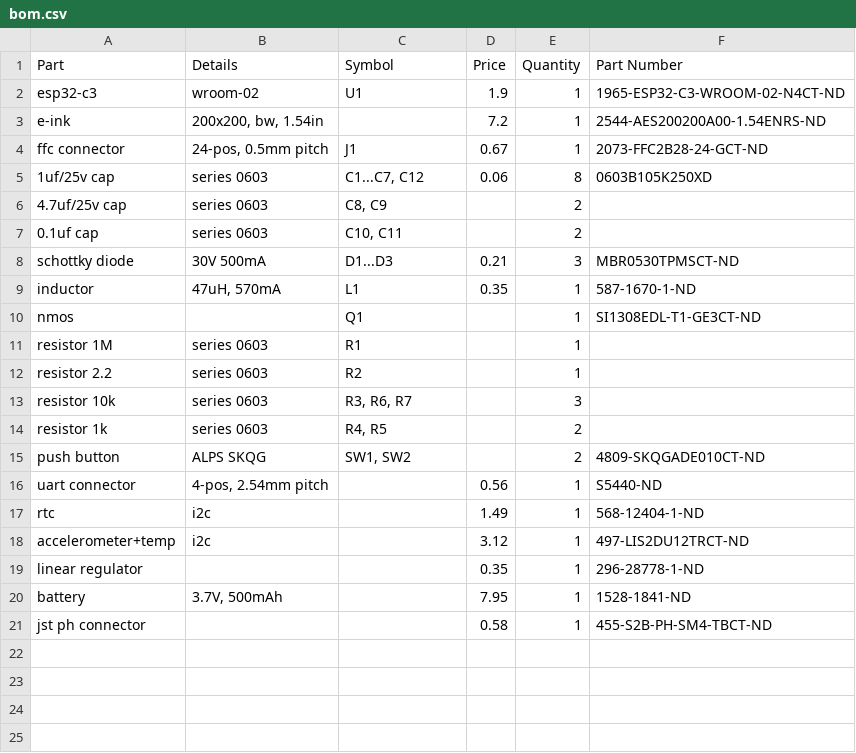
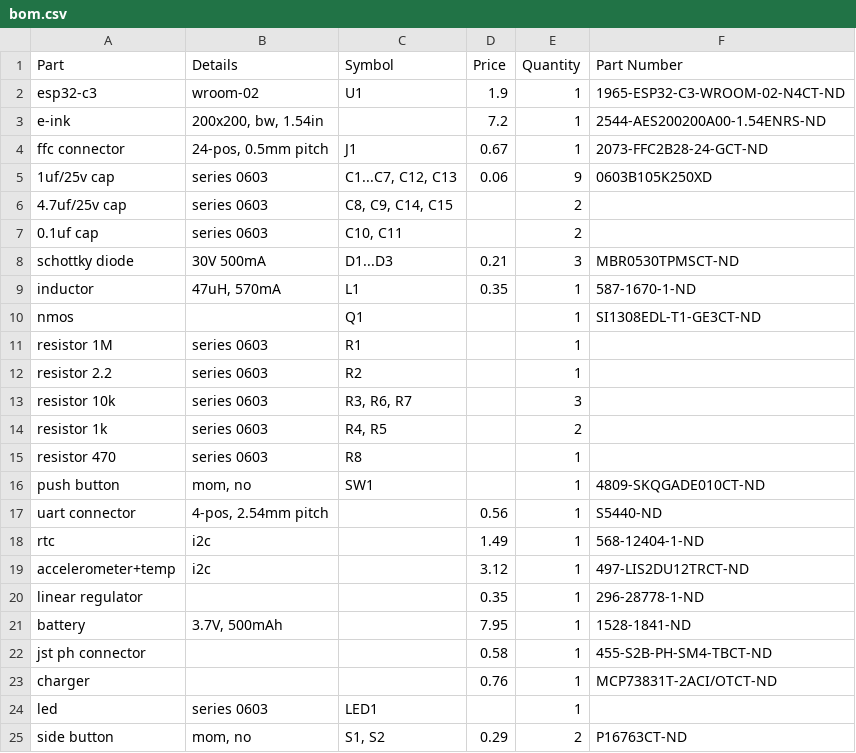
Before and after one commit to IanFeldman/watch, a CSV file: hw/bom.csv, drawn as a sheet.

Commit message:
Add charging hardware, change buttons

```diff
--- a/hw/bom.csv
+++ b/hw/bom.csv
@@ -4,4 +4,4 @@ e-ink,"200x200, bw, 1.54in",,7.2,1,2544-AES200200A00-1.54ENRS-ND
 ffc connector,"24-pos, 0.5mm pitch",J1,0.67,1,2073-FFC2B28-24-GCT-ND
-1uf/25v cap,series 0603,"C1...C7, C12",0.06,8,0603B105K250XD
-4.7uf/25v cap,series 0603,"C8, C9",,2,
+1uf/25v cap,series 0603,"C1...C7, C12, C13",0.06,9,0603B105K250XD
+4.7uf/25v cap,series 0603,"C8, C9, C14, C15",,2,
 0.1uf cap,series 0603,"C10, C11",,2,
@@ -14,3 +14,4 @@ resistor 10k,series 0603,"R3, R6, R7",,3,
 resistor 1k,series 0603,"R4, R5",,2,
-push button,ALPS SKQG,"SW1, SW2",,2,4809-SKQGADE010CT-ND
+resistor 470,series 0603,R8,,1,
+push button,"mom, no",SW1,,1,4809-SKQGADE010CT-ND
 uart connector,"4-pos, 2.54mm pitch",,0.56,1,S5440-ND
@@ -21 +22,4 @@ battery,"3.7V, 500mAh",,7.95,1,1528-1841-ND
 jst ph connector,,,0.58,1,455-S2B-PH-SM4-TBCT-ND
+charger,,,0.76,1,MCP73831T-2ACI/OTCT-ND
+led,series 0603,LED1,,1,
+side button,"mom, no","S1, S2",0.29,2,P16763CT-ND
```
Also changed, not shown: 1 other file.
